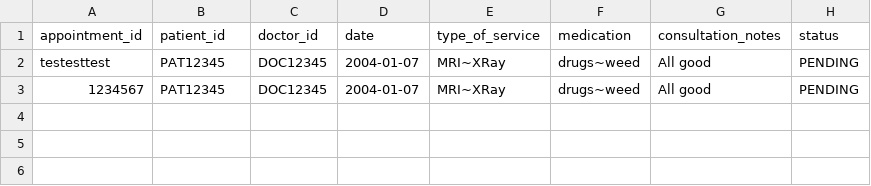
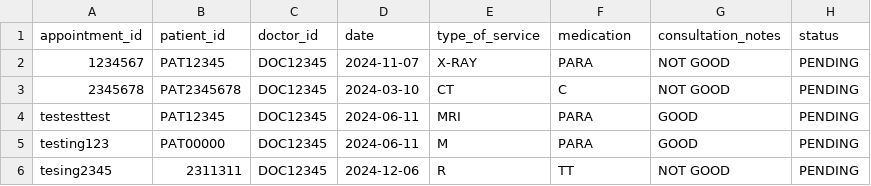
Before and after one commit to RaphelSim/OOP-Project, a CSV file: Database/AppointmentOutcomeRecord.csv, drawn as a sheet.

Commit message:
tried to implement DoctorAppMgr

```diff
--- a/Database/AppointmentOutcomeRecord.csv
+++ b/Database/AppointmentOutcomeRecord.csv
@@ -1,3 +1,6 @@
 appointment_id,patient_id,doctor_id,date,type_of_service,medication,consultation_notes,status
-testesttest,PAT12345,DOC12345,2004-01-07,MRI~XRay,drugs~weed,All good,PENDING
-1234567,PAT12345,DOC12345,2004-01-07,MRI~XRay,drugs~weed,All good,PENDING
+1234567,PAT12345,DOC12345,2024-11-07,X-RAY,PARA,NOT GOOD,PENDING
+2345678,PAT2345678,DOC12345,2024-03-10,CT,C,NOT GOOD,PENDING
+testesttest,PAT12345,DOC12345,2024-06-11,MRI,PARA,GOOD,PENDING
+testing123,PAT00000,DOC12345,2024-06-11,M,PARA,GOOD,PENDING
+tesing2345,2311311,DOC12345,2024-12-06,R,TT,NOT GOOD,PENDING
```
Also changed, not shown: 14 other files.
